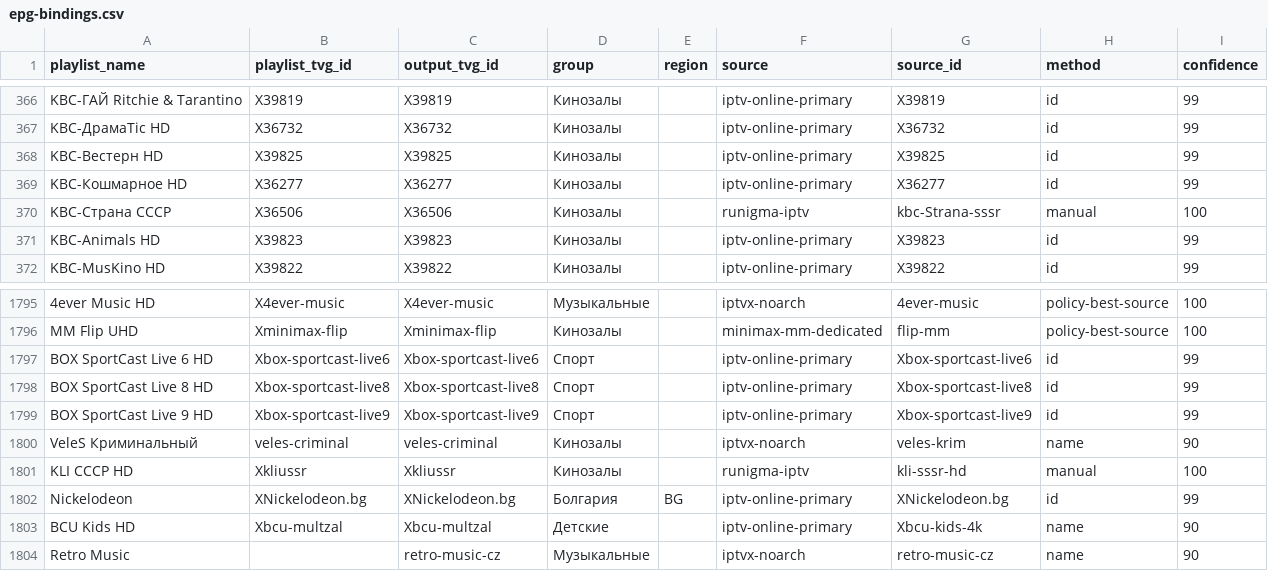
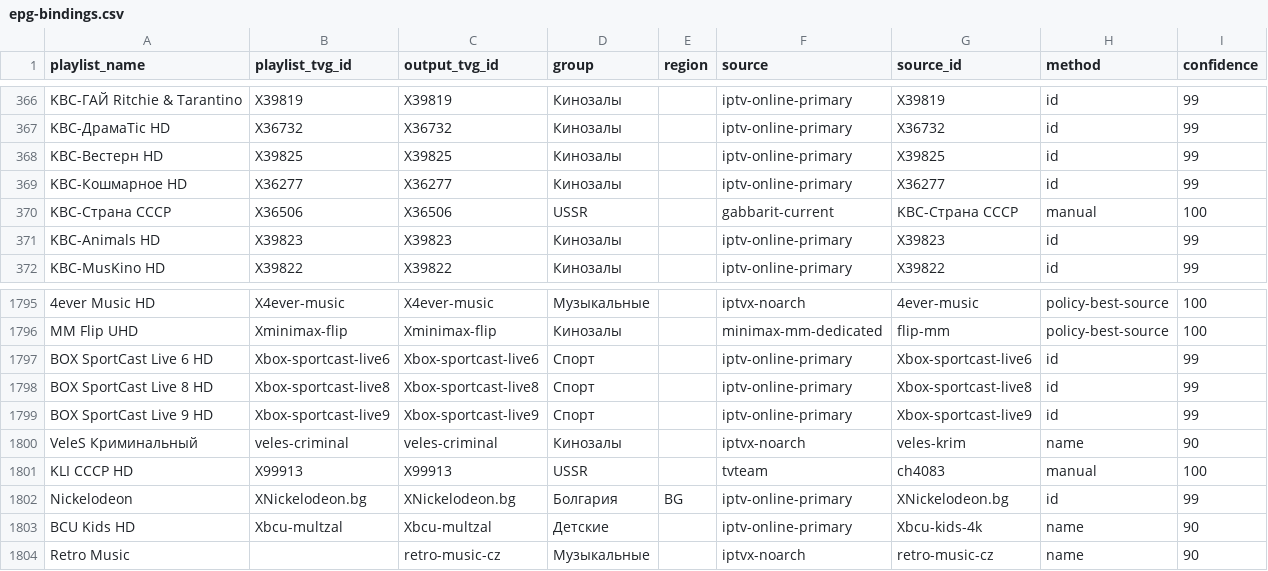
Before and after one commit to peter96son/iptv-epg-builder, a CSV file: data/epg-bindings.csv, drawn as a sheet; only a part is shown, gaps mark what is left out.

```diff
--- a/data/epg-bindings.csv
+++ b/data/epg-bindings.csv
@@ -369,3 +369,3 @@ KBC-Вестерн HD,X39825,X39825,Кинозалы,,iptv-online-primary,X39825
 KBC-Кошмарное HD,X36277,X36277,Кинозалы,,iptv-online-primary,X36277,id,99
-KBC-Страна СССР,X36506,X36506,Кинозалы,,runigma-iptv,kbc-Strana-sssr,manual,100
+KBC-Страна СССР,X36506,X36506,USSR,,gabbarit-current,KBC-Страна СССР,manual,100
 KBC-Animals HD,X39823,X39823,Кинозалы,,iptv-online-primary,X39823,id,99
@@ -1800,3 +1800,3 @@ BOX SportCast Live 9 HD,Xbox-sportcast-live9,Xbox-sportcast-live9,Спорт,,ip
 VeleS Криминальный,veles-criminal,veles-criminal,Кинозалы,,iptvx-noarch,veles-krim,name,90
-KLI СССР HD,Xkliussr,Xkliussr,Кинозалы,,runigma-iptv,kli-sssr-hd,manual,100
+KLI СССР HD,X99913,X99913,USSR,,tvteam,ch4083,manual,100
 Nickelodeon,XNickelodeon.bg,XNickelodeon.bg,Болгария,BG,iptv-online-primary,XNickelodeon.bg,id,99
```
Also changed, not shown: data/aliases.csv, data/source_pins.csv, 10 other files.
